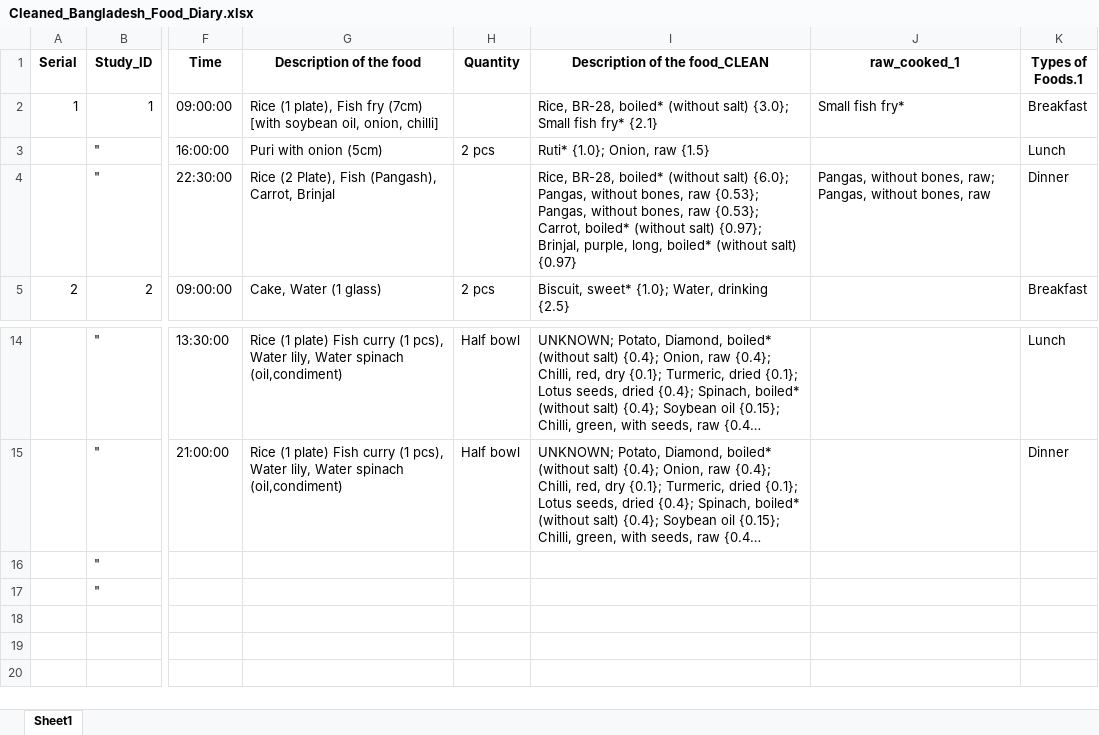
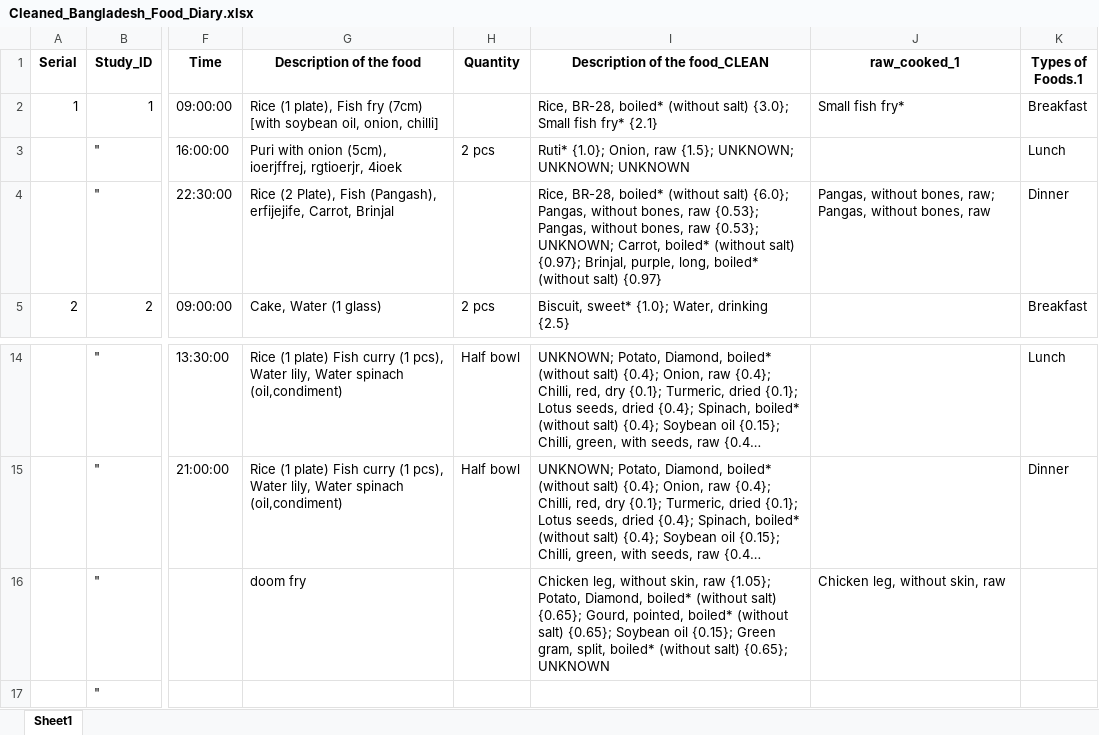
Before and after one commit to iceninja3/ehrenstein, an Excel workbook: Cleaned_Bangladesh_Food_Diary.xlsx, sheet Sheet1, drawn as a sheet; only a part is shown, gaps mark what is left out; long unchanged cells end in …; values as stored, in another font and other column widths than the file's, no borders; the diff names each change by its address in the sheet, - before the commit and + after, or states it on an @@ line.

```diff
--- a/Cleaned_Bangladesh_Food_Diary.xlsx (sheet Sheet1)
+++ b/Cleaned_Bangladesh_Food_Diary.xlsx (sheet Sheet1)
-G3 (Description of the food): Puri with onion (5cm)
+G3 (Description of the food): Puri with onion (5cm), ioerjffrej, rgtioerjr, 4ioek
-I3 (Description of the food_CLEAN): Ruti* {1.0}; Onion, raw {1.5}
+I3 (Description of the food_CLEAN): Ruti* {1.0}; Onion, raw {1.5}; UNKNOWN; UNKNOWN; UNKNOWN
-G4 (Description of the food): …Fish (Pangash), Carrot, Brinjal
+G4 (Description of the food): …Fish (Pangash), erfijejife, Carrot, Brinjal
-I4 (Description of the food_CLEAN): …raw {0.53}; Carrot, boiled*…
+I4 (Description of the food_CLEAN): …raw {0.53}; UNKNOWN; Carrot, boiled*…
-G16 (Description of the food): (empty)
+G16 (Description of the food): doom fry
-I16 (Description of the food_CLEAN): (empty)
+I16 (Description of the food_CLEAN): Chicken leg, without skin, raw {1.05}; Potato, Diamond, boiled* (without salt) {0.65}; Gourd, pointed, boiled* (without salt) {0.65}; Soybean oil {0.15}; Green gram, split, boiled* (without salt) {0.65}; UNKNOWN
-J16 (raw_cooked_1): (empty)
+J16 (raw_cooked_1): Chicken leg, without skin, raw
```
Also changed, not shown: Bangladesh_DummyData.xlsx, Cleaned_Food_Diary.xlsx, 4 other files.
